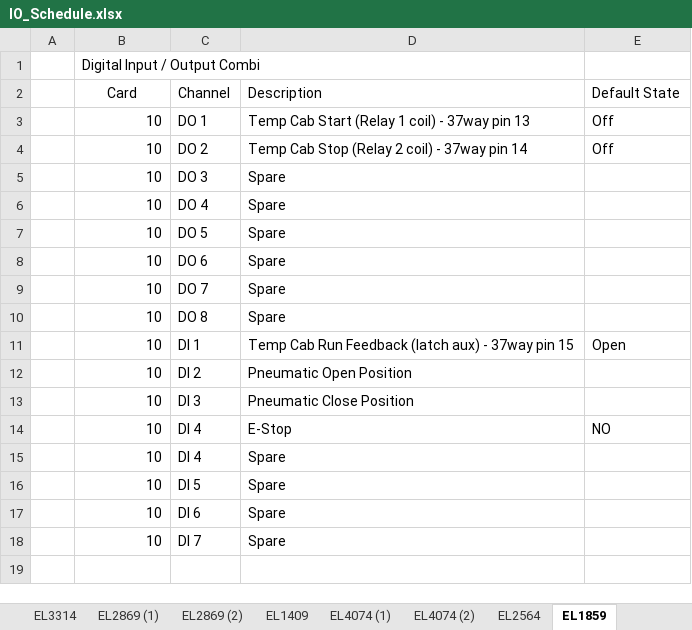
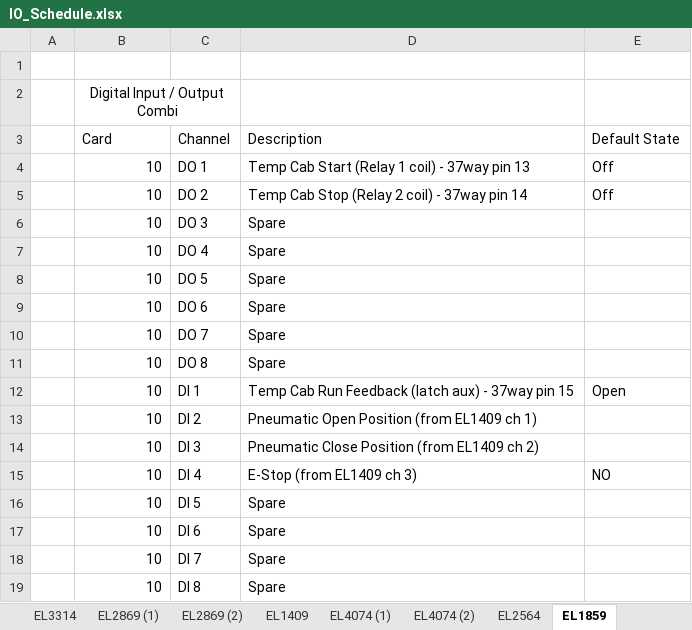
Before and after one commit to OmkarJ48/Temperature-Cabinet-Control-Automation, an Excel workbook: commissioning of temperature cabinets/IO_Schedule.xlsx, sheet EL1859, drawn as a sheet; values as stored, in another font and other column widths than the file's, no borders; removed rows and columns are numbered as before the commit, all else as after; the diff names each change by its address in the sheet, - before the commit and + after, or states it on an @@ line.

Commit message:
Rebuild IO Schedule from uploaded master with EL1859 edits; update integration document status
- Rebuild IO_Schedule.xlsx: apply EL1859 sheet creation and 37-way pin updates to higher-fidelity uploaded master
  - Correct EL1859 channel numbering (was: two rows labeled 'DI 4'; now: DI 1–8 clean, 17-row table)
  - Add EL1859 (Card 10): DO 1/2 for start/stop relays, DI 1–4 for run feedback and three relocated inputs from EL1409
  - Update 37-way pins 13/14/15: from 'DI Spare / Temporary' to permanent assignments with real CODESYS tags
  - Correct EL1409 descriptions: annotate three channels as 'MOVED TO EL1859' (Pneumatic Open, Pneumatic Close, E-Stop)

- Update EL1859-INTEGRATION.md status header: installed and wired (25 August 2026), test record ready for sign-off
  - Change tense from "design issued for build" to "fitted and wired"
  - Update §1 narrative: past-tense ("previously ran", "was borrowed") to reflect as-built state
  - Preserve 17-item test table unchecked: real measurement values await field sign-off

- Remove redundancy:
  - Delete duplicate 704 KB HMI HTML: kept only in codesys webvisu hmi/WebVisu/html/, removed from src/HTML/
  - Delete stale root docx: superseded by 18,532-word cabinet on-off automation README in dedicated folder

Branch is now clean: working tree matches origin, all trailing state marked for sign-off.

```diff
--- a/commissioning of temperature cabinets/IO_Schedule.xlsx (sheet EL1859)
+++ b/commissioning of temperature cabinets/IO_Schedule.xlsx (sheet EL1859)
+row 1: (empty)
-B2 alignment: left
+B2 alignment: center
+B2:C2 merged
-B3 alignment: center
+B3 alignment: left
-D13 (Description): Pneumatic Open Position
+D13 (Description): Pneumatic Open Position (from EL1409 ch 1)
-D14 (Description): Pneumatic Close Position
+D14 (Description): Pneumatic Close Position (from EL1409 ch 2)
-D15 (Description): E-Stop
+D15 (Description): E-Stop (from EL1409 ch 3)
-row 15:  | 10 | DI 4 | Spare
+row 19:  | 10 | DI 8 | Spare
```
Also changed, not shown: 3 other files.
